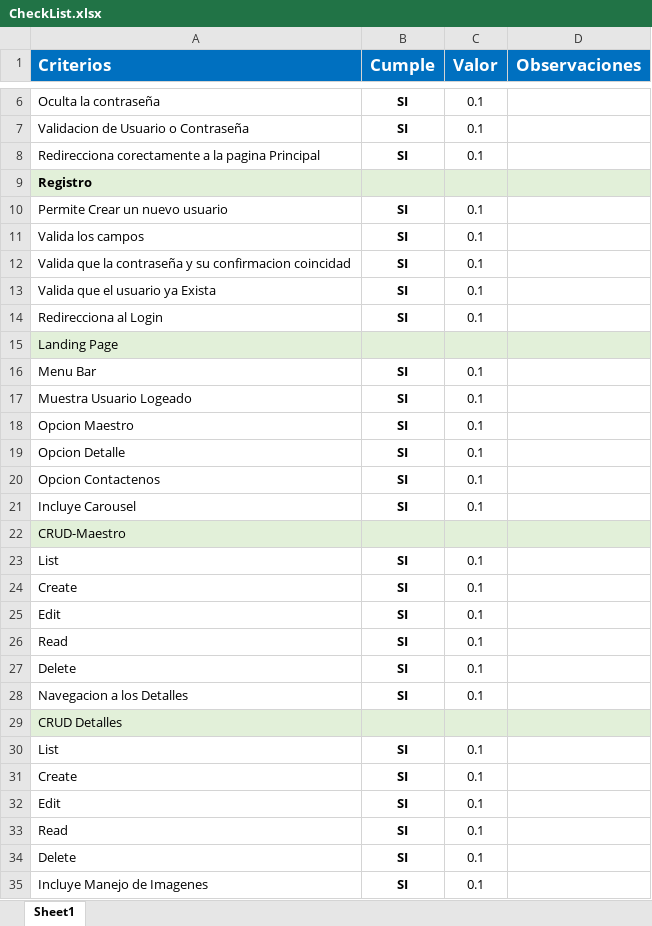
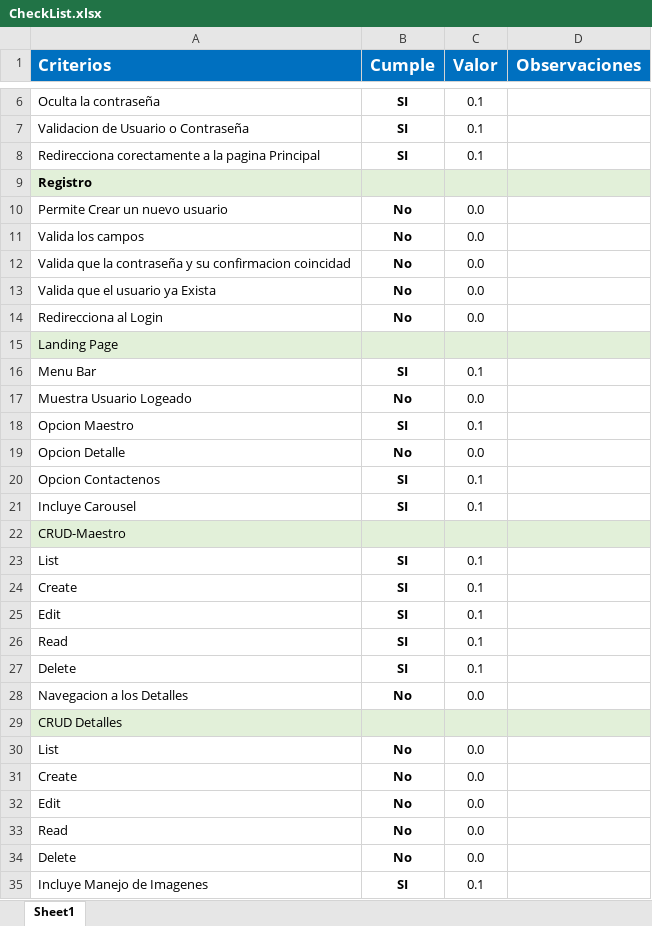
Before and after one commit to Jucer74/WebDevelopment, an Excel workbook: Proyecto/CheckList.xlsx, sheet Sheet1, drawn as a sheet; only a part is shown, gaps mark what is left out; values as stored, in another font and other column widths than the file's, no borders; conditional formats not drawn; the diff covers the shown part only; the diff names each change by its address in the sheet, - before the commit and + after, or states it on an @@ line.

Commit message:
Update CheckList.xlsx

```diff
--- a/Proyecto/CheckList.xlsx (sheet Sheet1)
+++ b/Proyecto/CheckList.xlsx (sheet Sheet1)
-B10:B14 (Cumple): SI
+B10:B14 (Cumple): No
-C10:C14 (Valor): 0.1
+C10:C14 (Valor): 0.0
-B17 (Cumple): SI
+B17 (Cumple): No
-C17 (Valor): 0.1
+C17 (Valor): 0.0
-B19 (Cumple): SI
+B19 (Cumple): No
-C19 (Valor): 0.1
+C19 (Valor): 0.0
-B28 (Cumple): SI
+B28 (Cumple): No
-C28 (Valor): 0.1
+C28 (Valor): 0.0
-B30:B34 (Cumple): SI
+B30:B34 (Cumple): No
-C30:C34 (Valor): 0.1
+C30:C34 (Valor): 0.0
```
Also changed, not shown: 7 edited cells elsewhere in this sheet.
